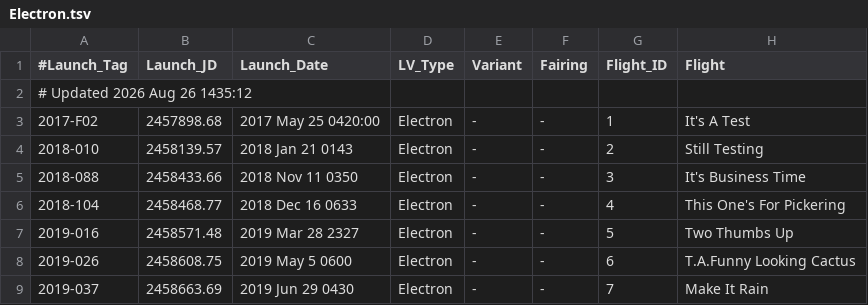
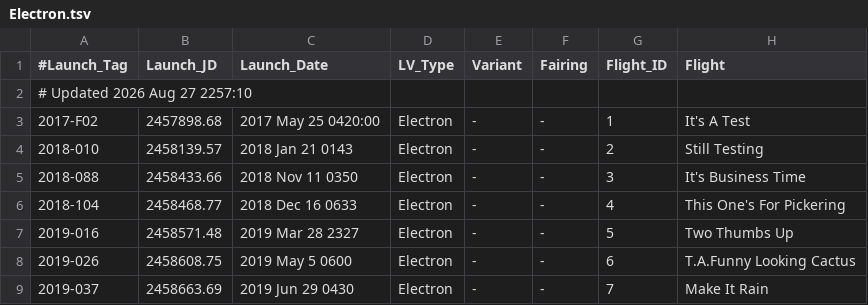
Before and after one commit to edchanonline/gh-page-space-launches, a TSV file: docs/data/raw/Electron.tsv, drawn as a sheet; only a part is shown; the diff names each change by its address in the sheet, - before the commit and + after, or states it on an @@ line.

```diff
--- a/docs/data/raw/Electron.tsv
+++ b/docs/data/raw/Electron.tsv
-A2 (#Launch_Tag): # Updated 2026 Aug 26 1435:12
+A2 (#Launch_Tag): # Updated 2026 Aug 27 2257:10
```
